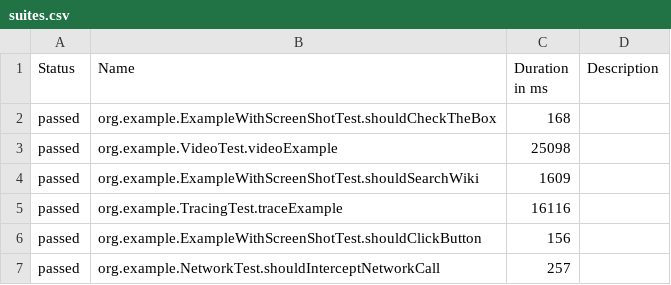
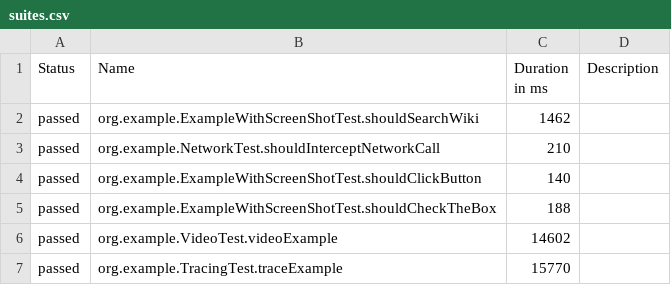
Before and after one commit to mikomatic/playwright-demo, a CSV file: data/suites.csv, drawn as a sheet.

```diff
--- a/data/suites.csv
+++ b/data/suites.csv
@@ -1,7 +1,7 @@
 "Status","Name","Duration in ms","Description"
-"passed","org.example.ExampleWithScreenShotTest.shouldCheckTheBox","168",""
-"passed","org.example.VideoTest.videoExample","25098",""
-"passed","org.example.ExampleWithScreenShotTest.shouldSearchWiki","1609",""
-"passed","org.example.TracingTest.traceExample","16116",""
-"passed","org.example.ExampleWithScreenShotTest.shouldClickButton","156",""
-"passed","org.example.NetworkTest.shouldInterceptNetworkCall","257",""
+"passed","org.example.ExampleWithScreenShotTest.shouldSearchWiki","1462",""
+"passed","org.example.NetworkTest.shouldInterceptNetworkCall","210",""
+"passed","org.example.ExampleWithScreenShotTest.shouldClickButton","140",""
+"passed","org.example.ExampleWithScreenShotTest.shouldCheckTheBox","188",""
+"passed","org.example.VideoTest.videoExample","14602",""
+"passed","org.example.TracingTest.traceExample","15770",""
```
Also changed, not shown: data/behaviors.csv, 33 other files.
